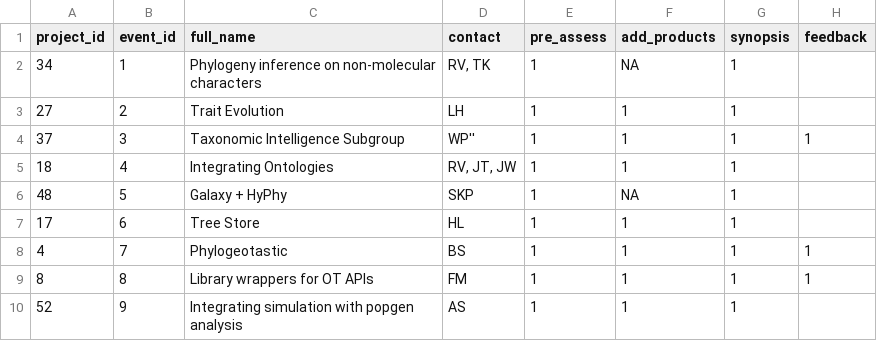
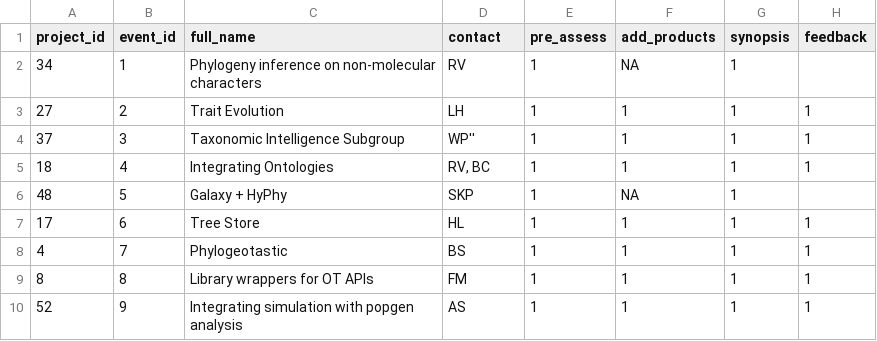
Before and after one commit to NESCent/hip_hack_howto, a CSV file: research/ran_sample_projects.csv, drawn as a sheet.

```diff
--- a/research/ran_sample_projects.csv
+++ b/research/ran_sample_projects.csv
@@ -1,10 +1,10 @@
 project_id,event_id,full_name,contact,pre_assess,add_products,synopsis,feedback
-34,1,Phylogeny inference on non-molecular characters,"RV, TK",1,NA,1,
-27,2,Trait Evolution,LH,1,1,1,
+34,1,Phylogeny inference on non-molecular characters,RV,1,NA,1,
+27,2,Trait Evolution,LH,1,1,1,1
 37,3,Taxonomic Intelligence Subgroup,WP'',1,1,1,1
-18,4,Integrating Ontologies,"RV, JT, JW",1,1,1,
+18,4,Integrating Ontologies,"RV, BC",1,1,1,1
 48,5,Galaxy + HyPhy,SKP,1,NA,1,
-17,6,Tree Store,HL,1,1,1,
+17,6,Tree Store,HL,1,1,1,1
 4,7,Phylogeotastic,BS,1,1,1,1
 8,8,Library wrappers for OT APIs,FM,1,1,1,1
-52,9,Integrating simulation with popgen analysis,AS,1,1,1,
+52,9,Integrating simulation with popgen analysis,AS,1,1,1,1
```
Also changed, not shown: 1 other file.
